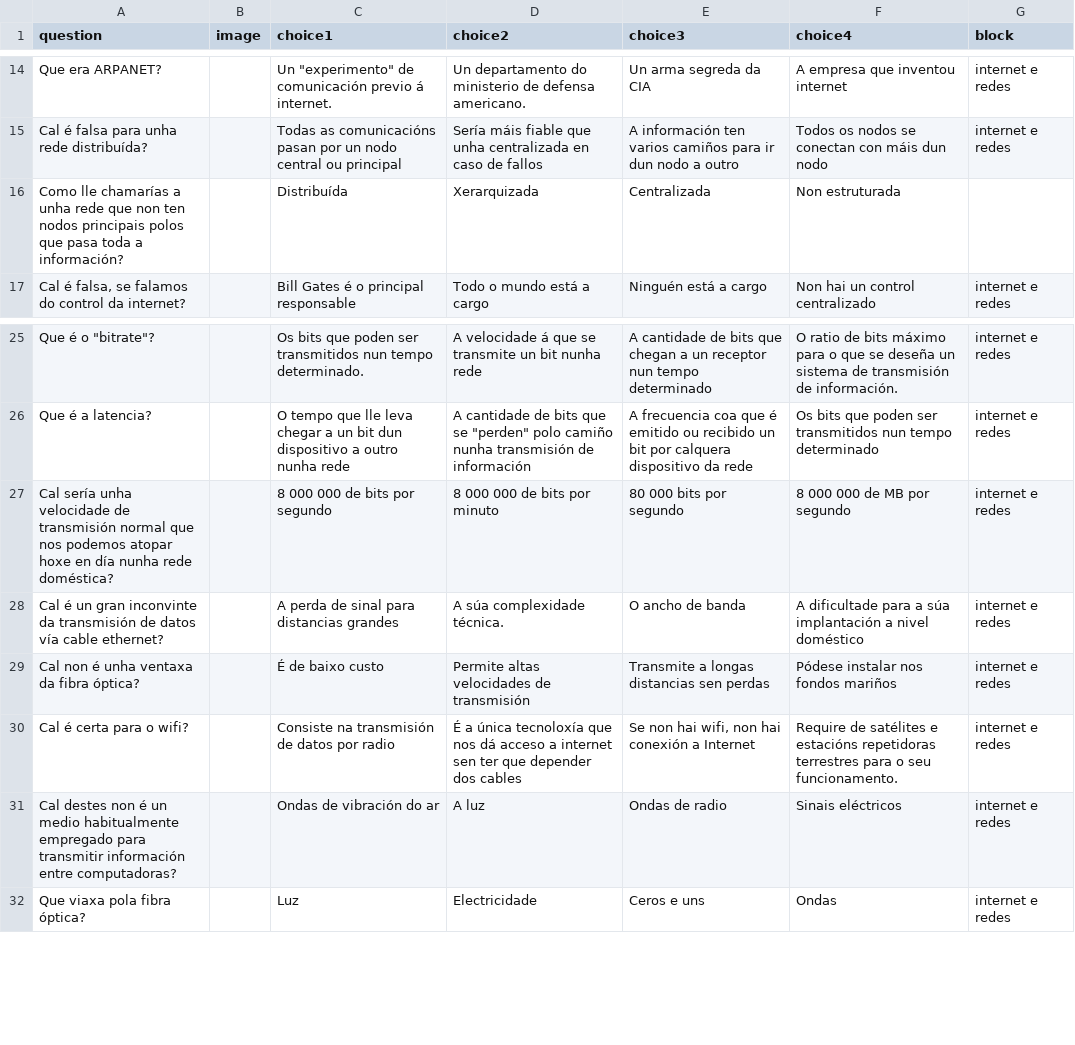
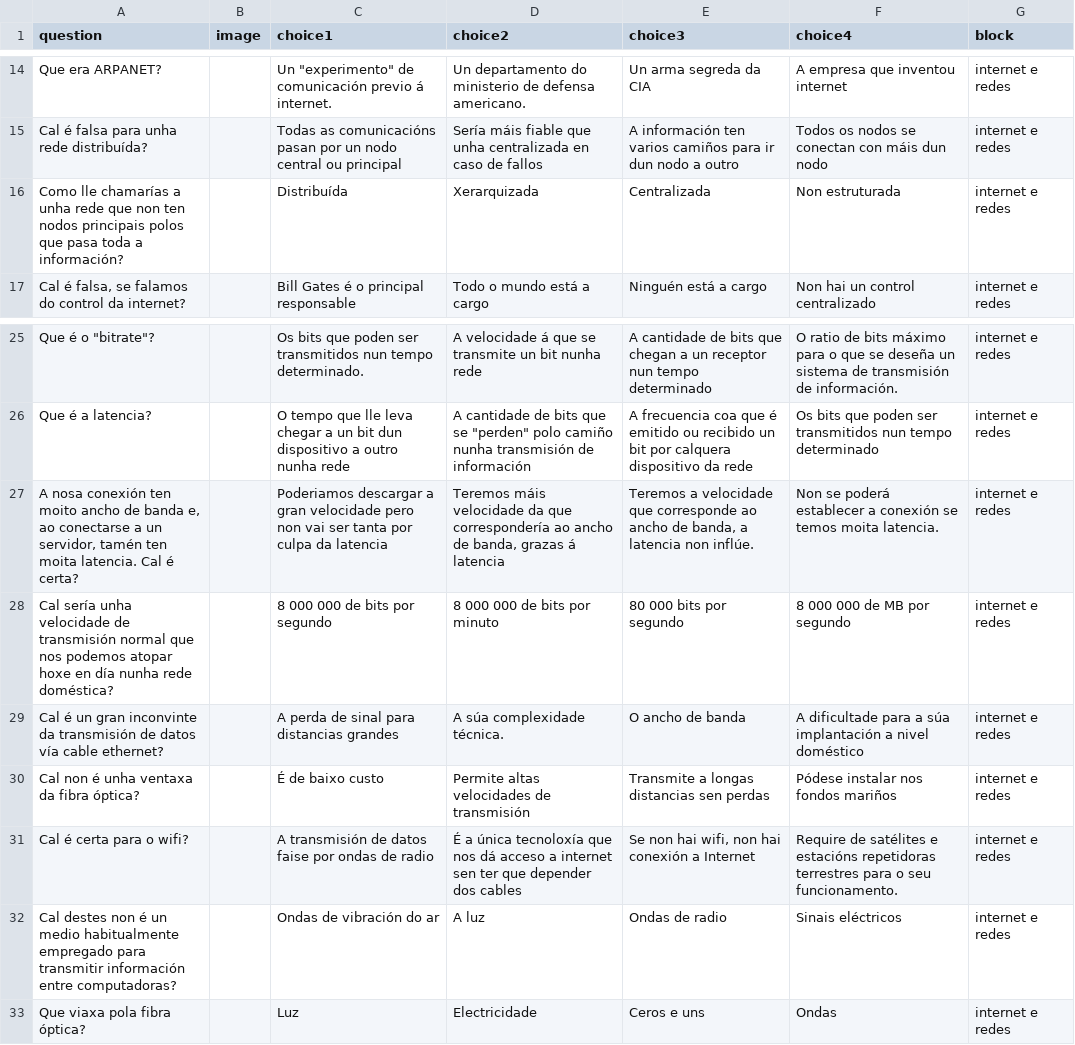
Before and after one commit to procastino/bancosTics, a CSV file: bancoTics_gal.csv, drawn as a sheet; only a part is shown, gaps mark what is left out; addresses are those after the commit; the diff covers the shown part only; the diff names each change by its address in the sheet, - before the commit and + after, or states it on an @@ line.

```diff
--- a/bancoTics_gal.csv
+++ b/bancoTics_gal.csv
-G16 (block): (empty)
+G16 (block): internet e redes
+row 27: A nosa conexión ten moito ancho de banda e, ao conectarse a un servidor, tamén ten moita latencia. Cal é certa? |  | Poderiamos descargar a gran velocidade pero non vai ser tanta por culpa da latencia | Teremos máis velocidade da que correspondería ao ancho de banda, grazas á latencia | Teremos a velocidade que corresponde ao ancho de banda, a latencia non inflúe. | Non se poderá establecer a conexión se temos moita latencia. | internet e redes
-C31 (choice1): Consiste na transmisión de datos por radio
+C31 (choice1): A transmisión de datos faise por ondas de radio
```
Also changed, not shown: 13 added rows and 12 edited cells elsewhere in this file.
